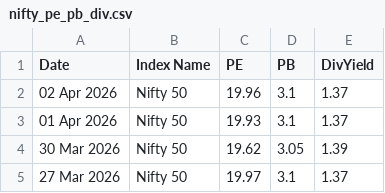
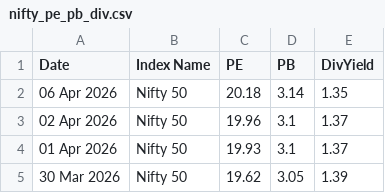
Before and after one commit to HARI-KIRAN-REDDY/FIIDIIData, a CSV file: nifty_pe_pb_div.csv, drawn as a sheet; only a part is shown; the shorter side is filled out with more unchanged rows.

Commit message:
📈 Daily update - 2026-04-06

```diff
--- a/nifty_pe_pb_div.csv
+++ b/nifty_pe_pb_div.csv
@@ -1,2 +1,3 @@
 Date,Index Name,PE,PB,DivYield
+06 Apr 2026,Nifty 50,20.18,3.14,1.35
 02 Apr 2026,Nifty 50,19.96,3.1,1.37
```
